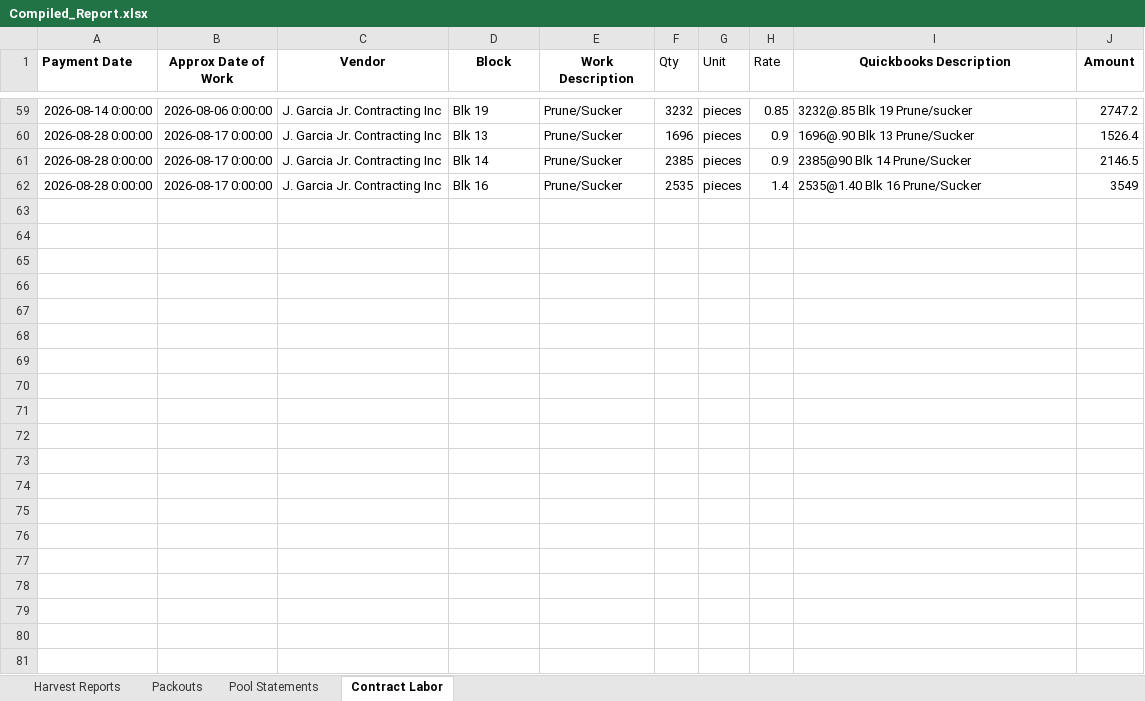
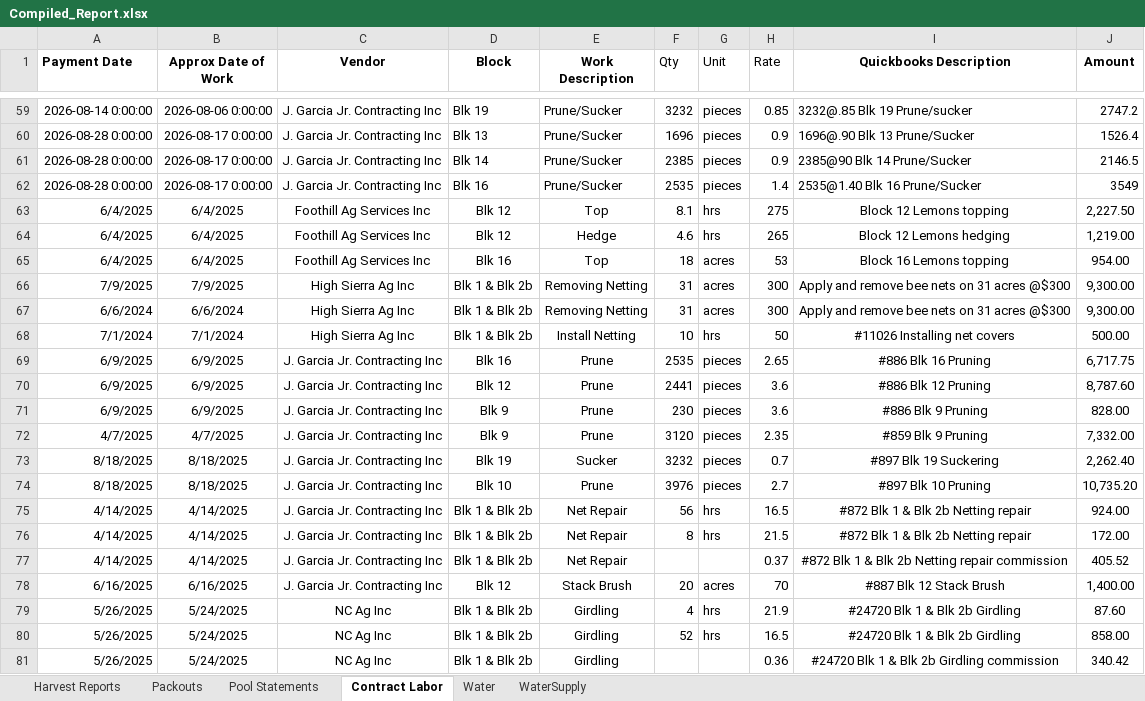
Before and after one commit to msmoore18/lazyspackouts, an Excel workbook: Compiled_Report.xlsx, sheet Contract Labor, drawn as a sheet; only a part is shown, gaps mark what is left out; values as stored, in another font and other column widths than the file's, no borders; the diff covers the shown part only; the diff names each change by its address in the sheet, - before the commit and + after, or states it on an @@ line.

Commit message:
Add 2025 contract labor invoice lines

```diff
--- a/Compiled_Report.xlsx (sheet Contract Labor)
+++ b/Compiled_Report.xlsx (sheet Contract Labor)
+sheet tab: Water
+sheet tab: WaterSupply
+row 63: 6/4/2025 | 6/4/2025 | Foothill Ag Services Inc | Blk 12 | Top | 8.1 | hrs | 275 | Block 12 Lemons topping | 2,227.50
+row 64: 6/4/2025 | 6/4/2025 | Foothill Ag Services Inc | Blk 12 | Hedge | 4.6 | hrs | 265 | Block 12 Lemons hedging | 1,219.00
+row 65: 6/4/2025 | 6/4/2025 | Foothill Ag Services Inc | Blk 16 | Top | 18 | acres | 53 | Block 16 Lemons topping | 954.00
+row 66: 7/9/2025 | 7/9/2025 | High Sierra Ag Inc | Blk 1 & Blk 2b | Removing Netting | 31 | acres | 300 | Apply and remove bee nets on 31 acres @$300 | 9,300.00
+row 67: 6/6/2024 | 6/6/2024 | High Sierra Ag Inc | Blk 1 & Blk 2b | Removing Netting | 31 | acres | 300 | Apply and remove bee nets on 31 acres @$300 | 9,300.00
+row 68: 7/1/2024 | 7/1/2024 | High Sierra Ag Inc | Blk 1 & Blk 2b | Install Netting | 10 | hrs | 50 | #11026 Installing net covers | 500.00
+row 69: 6/9/2025 | 6/9/2025 | J. Garcia Jr. Contracting Inc | Blk 16 | Prune | 2535 | pieces | 2.65 | #886 Blk 16 Pruning | 6,717.75
+row 70: 6/9/2025 | 6/9/2025 | J. Garcia Jr. Contracting Inc | Blk 12 | Prune | 2441 | pieces | 3.6 | #886 Blk 12 Pruning | 8,787.60
+row 71: 6/9/2025 | 6/9/2025 | J. Garcia Jr. Contracting Inc | Blk 9 | Prune | 230 | pieces | 3.6 | #886 Blk 9 Pruning | 828.00
+row 72: 4/7/2025 | 4/7/2025 | J. Garcia Jr. Contracting Inc | Blk 9 | Prune | 3120 | pieces | 2.35 | #859 Blk 9 Pruning | 7,332.00
+row 73: 8/18/2025 | 8/18/2025 | J. Garcia Jr. Contracting Inc | Blk 19 | Sucker | 3232 | pieces | 0.7 | #897 Blk 19 Suckering | 2,262.40
+row 74: 8/18/2025 | 8/18/2025 | J. Garcia Jr. Contracting Inc | Blk 10 | Prune | 3976 | pieces | 2.7 | #897 Blk 10 Pruning | 10,735.20
+row 75: 4/14/2025 | 4/14/2025 | J. Garcia Jr. Contracting Inc | Blk 1 & Blk 2b | Net Repair | 56 | hrs | 16.5 | #872 Blk 1 & Blk 2b Netting repair | 924.00
+row 76: 4/14/2025 | 4/14/2025 | J. Garcia Jr. Contracting Inc | Blk 1 & Blk 2b | Net Repair | 8 | hrs | 21.5 | #872 Blk 1 & Blk 2b Netting repair | 172.00
+row 77: 4/14/2025 | 4/14/2025 | J. Garcia Jr. Contracting Inc | Blk 1 & Blk 2b | Net Repair |  |  | 0.37 | #872 Blk 1 & Blk 2b Netting repair commission | 405.52
+row 78: 6/16/2025 | 6/16/2025 | J. Garcia Jr. Contracting Inc | Blk 12 | Stack Brush | 20 | acres | 70 | #887 Blk 12 Stack Brush | 1,400.00
+row 79: 5/26/2025 | 5/24/2025 | NC Ag Inc | Blk 1 & Blk 2b | Girdling | 4 | hrs | 21.9 | #24720 Blk 1 & Blk 2b Girdling | 87.60
+row 80: 5/26/2025 | 5/24/2025 | NC Ag Inc | Blk 1 & Blk 2b | Girdling | 52 | hrs | 16.5 | #24720 Blk 1 & Blk 2b Girdling | 858.00
+row 81: 5/26/2025 | 5/24/2025 | NC Ag Inc | Blk 1 & Blk 2b | Girdling |  |  | 0.36 | #24720 Blk 1 & Blk 2b Girdling commission | 340.42
```
Also changed, not shown: 68 added rows elsewhere in this sheet.
